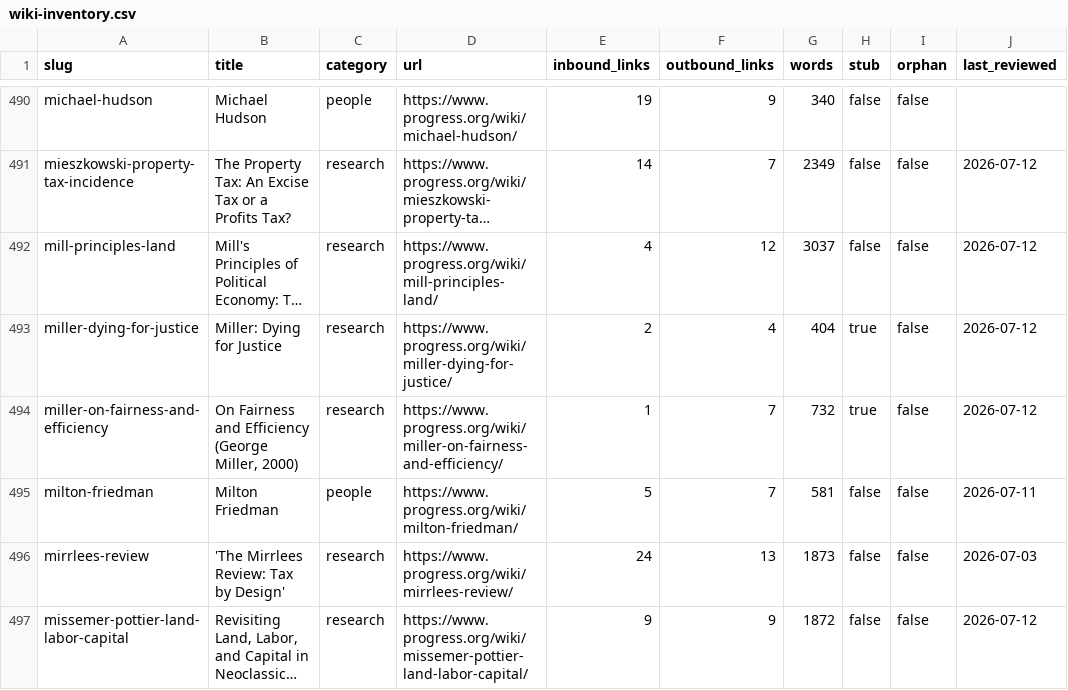
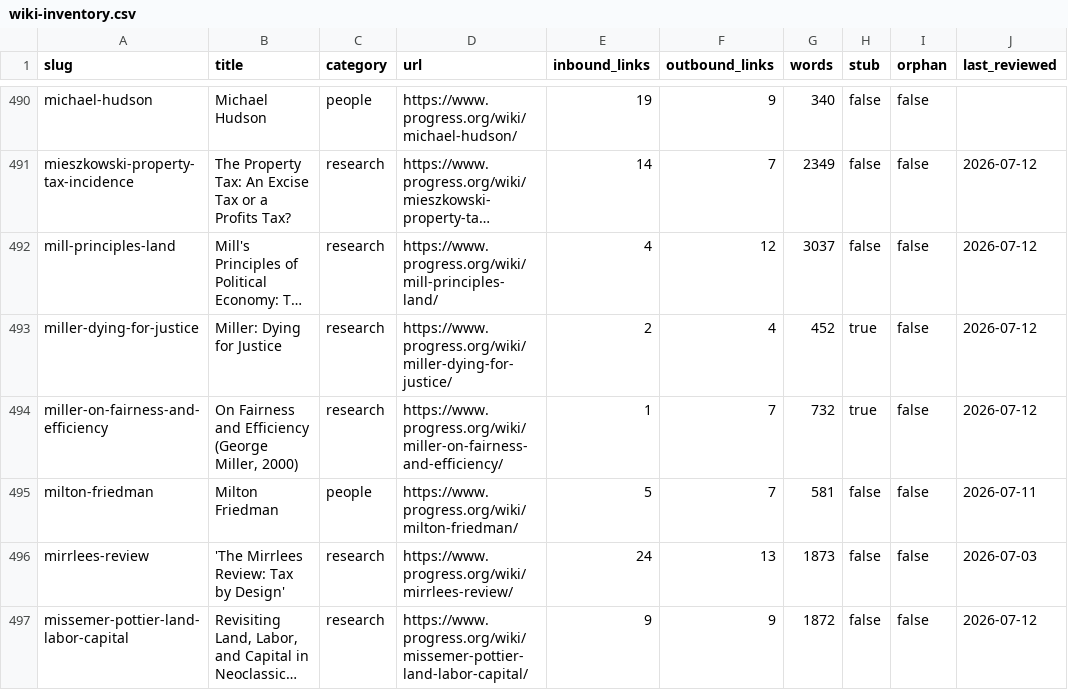
Before and after one commit to floydmari/georgism-wiki, a CSV file: sources/wiki-inventory.csv, drawn as a sheet; only a part is shown, gaps mark what is left out; long unchanged cells end in …; the diff covers the shown part only; the diff names each change by its address in the sheet, - before the commit and + after, or states it on an @@ line.

```diff
--- a/sources/wiki-inventory.csv
+++ b/sources/wiki-inventory.csv
-G493 (words): 404
+G493 (words): 452
```
Also changed, not shown: 17 edited cells elsewhere in this file, 18 other files.
